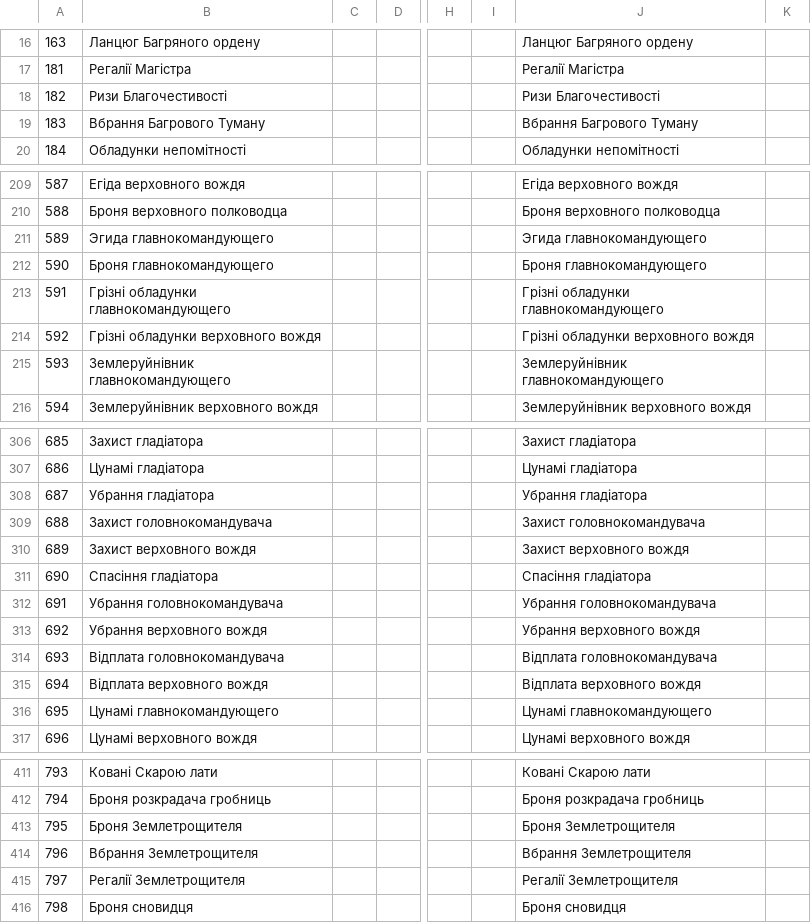
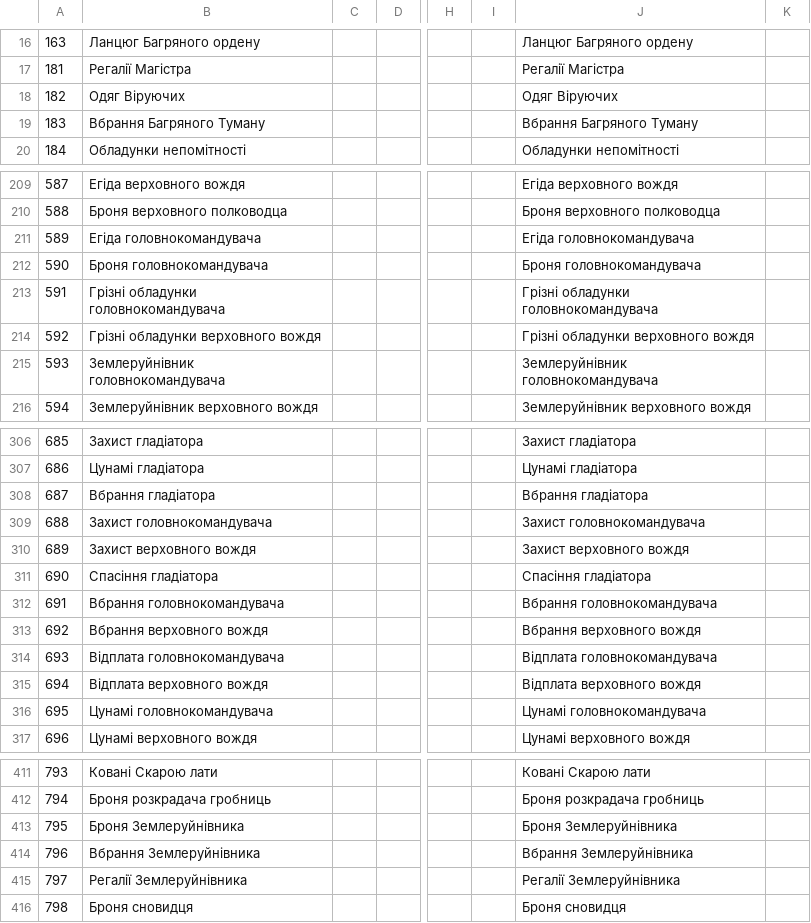
Before and after one commit to chaosua/WoTLK-3.3.5.12340-UA, a CSV file: ItemSet.dbc.csv, drawn as a sheet; only a part is shown, gaps mark what is left out; the diff covers the shown part only; the diff names each change by its address in the sheet, - before the commit and + after, or states it on an @@ line.

```diff
--- a/ItemSet.dbc.csv
+++ b/ItemSet.dbc.csv
-B18: Ризи Благочестивості
+B18: Одяг Віруючих
-J18: Ризи Благочестивості
+J18: Одяг Віруючих
-B19: Вбрання Багрового Туману
+B19: Вбрання Багряного Туману
-J19: Вбрання Багрового Туману
+J19: Вбрання Багряного Туману
-B211: Эгида главнокомандующего
+B211: Егіда головнокомандувача
-J211: Эгида главнокомандующего
+J211: Егіда головнокомандувача
-B212: Броня главнокомандующего
+B212: Броня головнокомандувача
-J212: Броня главнокомандующего
+J212: Броня головнокомандувача
-B213: Грізні обладунки главнокомандующего
+B213: Грізні обладунки головнокомандувача
-J213: Грізні обладунки главнокомандующего
+J213: Грізні обладунки головнокомандувача
-B215: Землеруйнівник главнокомандующего
+B215: Землеруйнівник головнокомандувача
-J215: Землеруйнівник главнокомандующего
+J215: Землеруйнівник головнокомандувача
-B308: Убрання гладіатора
+B308: Вбрання гладіатора
-J308: Убрання гладіатора
+J308: Вбрання гладіатора
-B312: Убрання головнокомандувача
+B312: Вбрання головнокомандувача
-J312: Убрання головнокомандувача
+J312: Вбрання головнокомандувача
-B313: Убрання верховного вождя
+B313: Вбрання верховного вождя
-J313: Убрання верховного вождя
+J313: Вбрання верховного вождя
-B316: Цунамі главнокомандующего
+B316: Цунамі головнокомандувача
-J316: Цунамі главнокомандующего
+J316: Цунамі головнокомандувача
-B413: Броня Землетрощителя
+B413: Броня Землеруйнівника
-J413: Броня Землетрощителя
+J413: Броня Землеруйнівника
-B414: Вбрання Землетрощителя
+B414: Вбрання Землеруйнівника
-J414: Вбрання Землетрощителя
+J414: Вбрання Землеруйнівника
-B415: Регалії Землетрощителя
+B415: Регалії Землеруйнівника
-J415: Регалії Землетрощителя
+J415: Регалії Землеруйнівника
```
Also changed, not shown: 39 edited cells elsewhere in this file, 17 other files.
